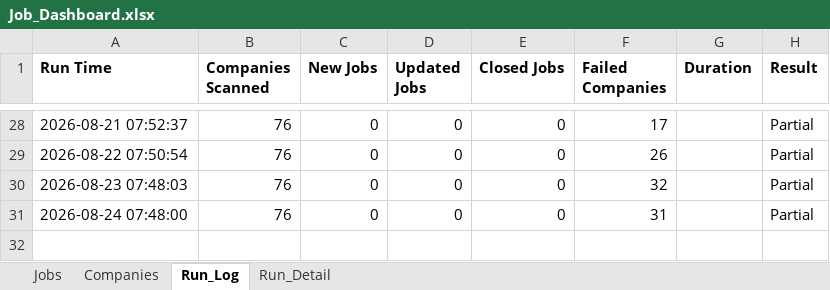
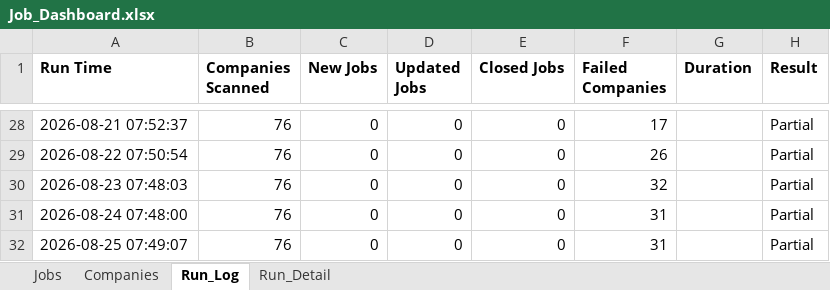
Before and after one commit to sabrinahan93-byte/PCIP, an Excel workbook: output/Job_Dashboard.xlsx, sheet Run_Log, drawn as a sheet; only a part is shown, gaps mark what is left out; values as stored, in another font and other column widths than the file's, no borders; the diff names each change by its address in the sheet, - before the commit and + after, or states it on an @@ line.

```diff
--- a/output/Job_Dashboard.xlsx (sheet Run_Log)
+++ b/output/Job_Dashboard.xlsx (sheet Run_Log)
+row 32: 2026-08-25 07:49:07 | 76 | 0 | 0 | 0 | 31 |  | Partial
```
Also changed, not shown: sheet Run_Detail, sheet Jobs, 1 other file.
